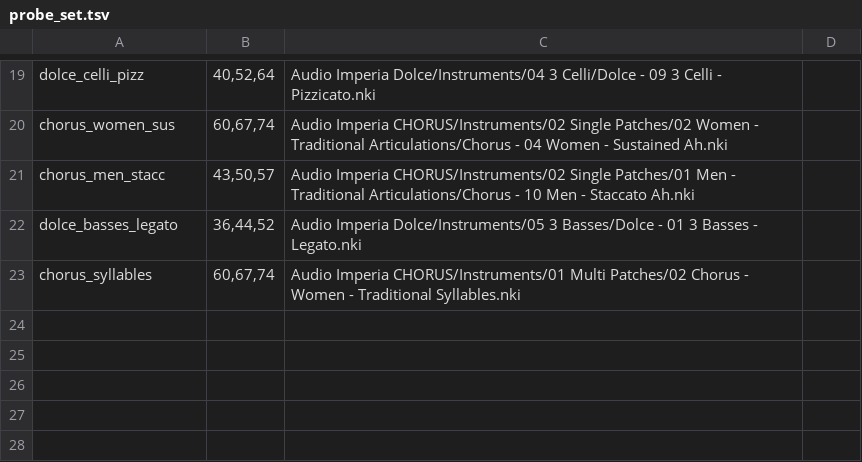
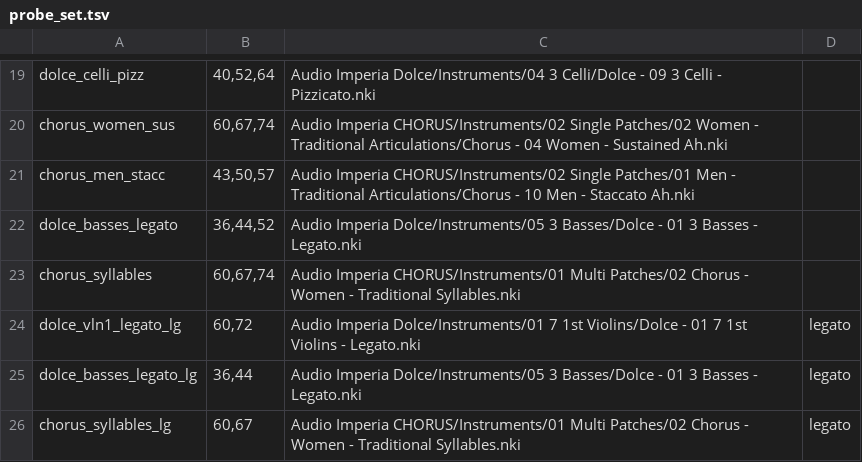
Before and after one commit to DerpcatMusic/KONTRA, a TSV file: tools/kontakt-reference/probe_set.tsv, drawn as a sheet; only a part is shown, gaps mark what is left out; the diff names each change by its address in the sheet, - before the commit and + after, or states it on an @@ line.

```diff
--- a/tools/kontakt-reference/probe_set.tsv
+++ b/tools/kontakt-reference/probe_set.tsv
+row 24: dolce_vln1_legato_lg | 60,72 | Audio Imperia Dolce/Instruments/01 7 1st Violins/Dolce - 01 7 1st Violins - Legato.nki | legato
+row 25: dolce_basses_legato_lg | 36,44 | Audio Imperia Dolce/Instruments/05 3 Basses/Dolce - 01 3 Basses - Legato.nki | legato
+row 26: chorus_syllables_lg | 60,67 | Audio Imperia CHORUS/Instruments/01 Multi Patches/02 Chorus - Women - Traditional Syllables.nki | legato
```
Also changed, not shown: 5 other files.
